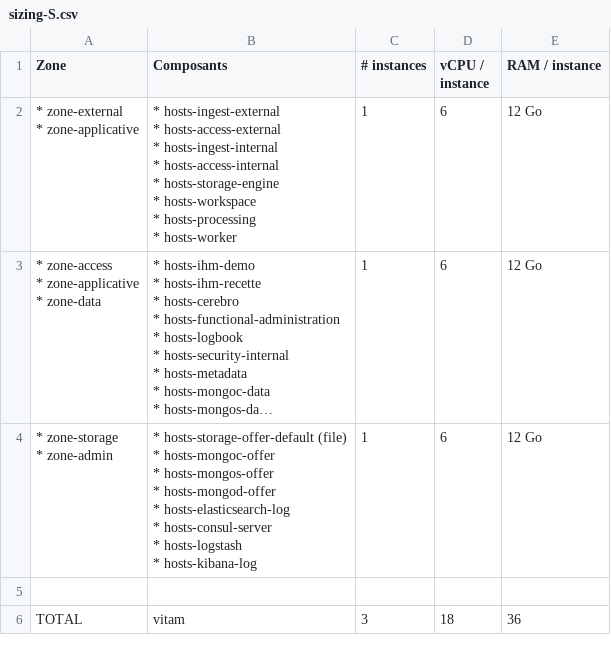
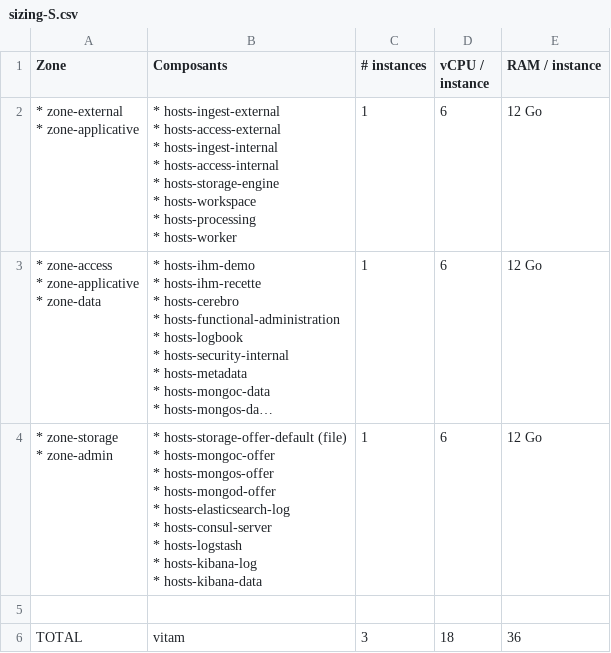
Before and after one commit to ProgrammeVitam/vitam, a CSV file: doc/fr/archi/archi-exploit-infra/data/sizing-S.csv, drawn as a sheet; long unchanged cells end in …; ↵ is a line break in a cell; the diff names each change by its address in the sheet, - before the commit and + after, or states it on an @@ line.

```diff
--- a/doc/fr/archi/archi-exploit-infra/data/sizing-S.csv
+++ b/doc/fr/archi/archi-exploit-infra/data/sizing-S.csv
-B4 (Composants): …* hosts-kibana-log
+B4 (Composants): …* hosts-kibana-log ↵ * hosts-kibana-data
```
Also changed, not shown: doc/fr/archi/archi-applicative/data/vitam-data-inventory.csv, doc/fr/archi/archi-exploit-infra/data/sizing-L.csv, 57 other files.
